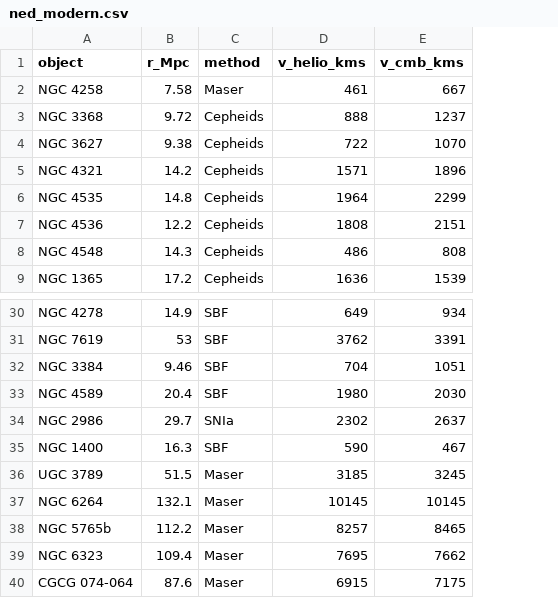
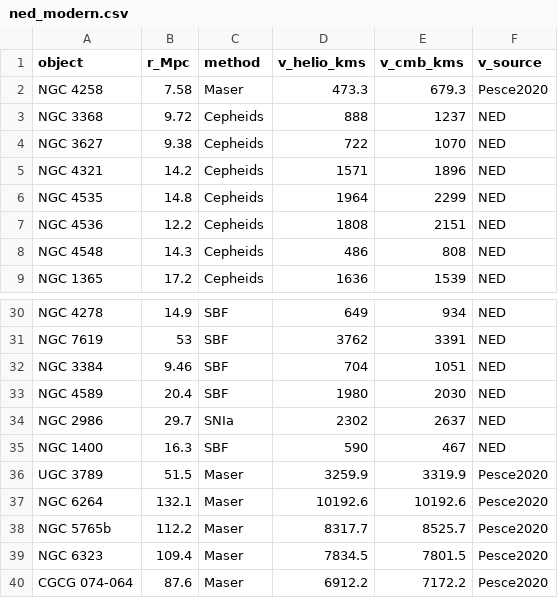
Before and after one commit to Viserion137/hubble-constant-project, a CSV file: ned_modern.csv, drawn as a sheet; only a part is shown, gaps mark what is left out; the diff names each change by its address in the sheet, - before the commit and + after, or states it on an @@ line.

```diff
--- a/ned_modern.csv
+++ b/ned_modern.csv
+column F (v_source), rows 2-9: Pesce2020 | NED | NED | NED | NED | NED | NED | NED; rows 30-40: NED | NED | NED | NED | NED | NED | Pesce2020 | Pesce2020 | Pesce2020 | Pesce2020 | Pesce2020
-D2 (v_helio_kms): 461
+D2 (v_helio_kms): 473.3
-E2 (v_cmb_kms): 667
+E2 (v_cmb_kms): 679.3
-D36 (v_helio_kms): 3185
+D36 (v_helio_kms): 3259.9
-E36 (v_cmb_kms): 3245
+E36 (v_cmb_kms): 3319.9
-D37 (v_helio_kms): 10145
+D37 (v_helio_kms): 10192.6
-E37 (v_cmb_kms): 10145
+E37 (v_cmb_kms): 10192.6
-D38 (v_helio_kms): 8257
+D38 (v_helio_kms): 8317.7
-E38 (v_cmb_kms): 8465
+E38 (v_cmb_kms): 8525.7
-D39 (v_helio_kms): 7695
+D39 (v_helio_kms): 7834.5
-E39 (v_cmb_kms): 7662
+E39 (v_cmb_kms): 7801.5
-D40 (v_helio_kms): 6915
+D40 (v_helio_kms): 6912.2
-E40 (v_cmb_kms): 7175
+E40 (v_cmb_kms): 7172.2
```
Also changed, not shown: hubble1929.csv, 5 other files.
